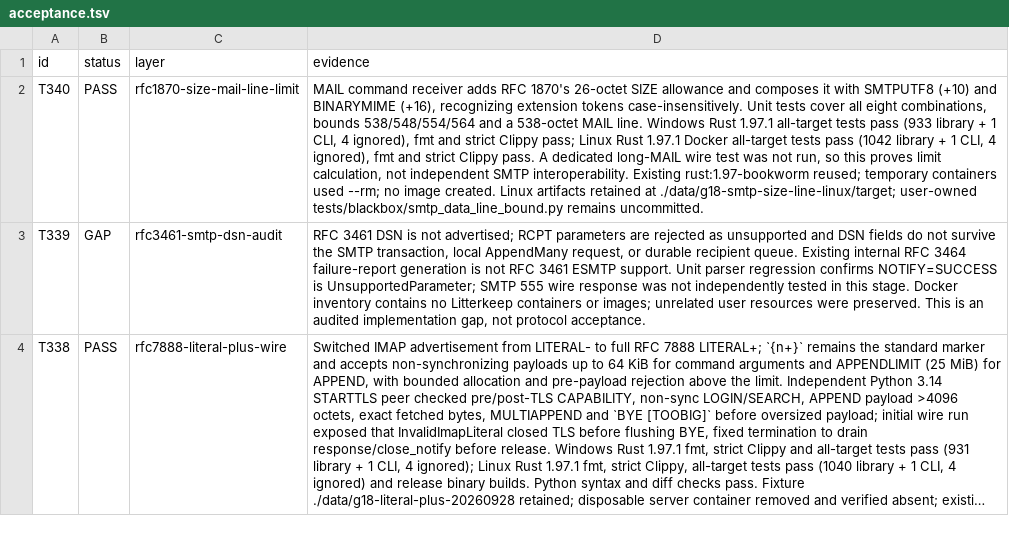
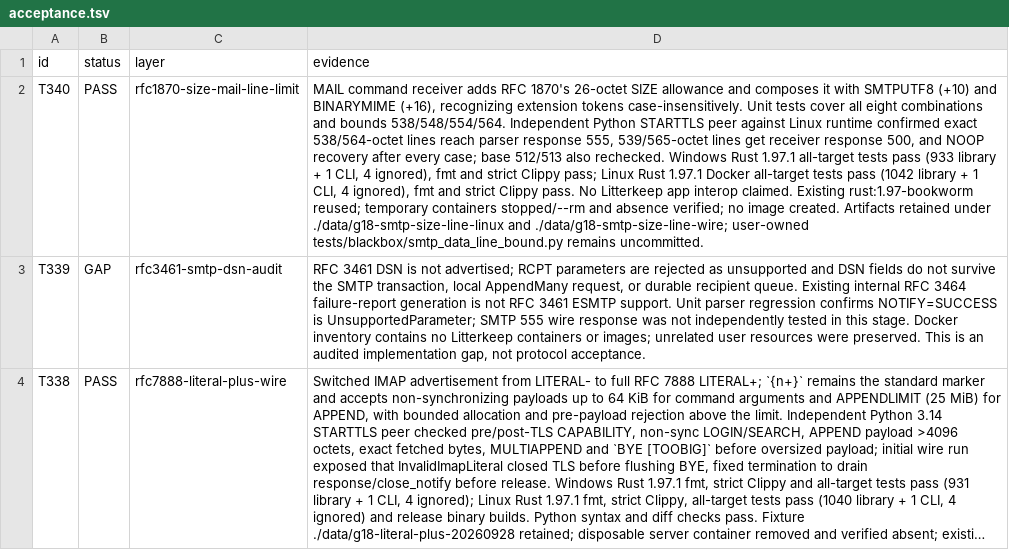
Before and after one commit to thepirateclub/litterkeep-server, a TSV file: docs/acceptance.tsv, drawn as a sheet; only a part is shown; long unchanged cells end in …; the diff names each change by its address in the sheet, - before the commit and + after, or states it on an @@ line.

Commit message:
test(smtp): verify extended MAIL wire boundaries

```diff
--- a/docs/acceptance.tsv
+++ b/docs/acceptance.tsv
-D2 (evidence): …all eight combinations, bounds 538/548/554/564 and a 538-octet MAIL line. Windows Rust 1.97.1 all-target tests pass (933 library + 1 CLI, 4 ignored), fmt and strict Clippy pass; Linux Rust 1.97.1 Docker all-target tests pass (1042 library + 1 CLI, 4 ignored), fmt and strict Clippy pass. A dedicated long-MAIL wire test was not run, so this proves limit calculation, not independent SMTP interoperability. Existing rust:1.97-bookworm reused; temporary containers used --rm; no image created. Linux artifacts retained at ./data/g18-smtp-size-line-linux/target; user-owned tests/blackbox/smtp_data_line_bound.py…
+D2 (evidence): …all eight combinations and bounds 538/548/554/564. Independent Python STARTTLS peer against Linux runtime confirmed exact 538/564-octet lines reach parser response 555, 539/565-octet lines get receiver response 500, and NOOP recovery after every case; base 512/513 also rechecked. Windows Rust 1.97.1 all-target tests pass (933 library + 1 CLI, 4 ignored), fmt and strict Clippy pass; Linux Rust 1.97.1 Docker all-target tests pass (1042 library + 1 CLI, 4 ignored), fmt and strict Clippy pass. No Litterkeep app interop claimed. Existing rust:1.97-bookworm reused; temporary containers stopped/--rm and absence verified; no image created. Artifacts retained under ./data/g18-smtp-size-line-linux and ./data/g18-smtp-size-line-wire; user-owned tests/blackbox/smtp_data_line_bound.py…
```
Also changed, not shown: 3 other files.
